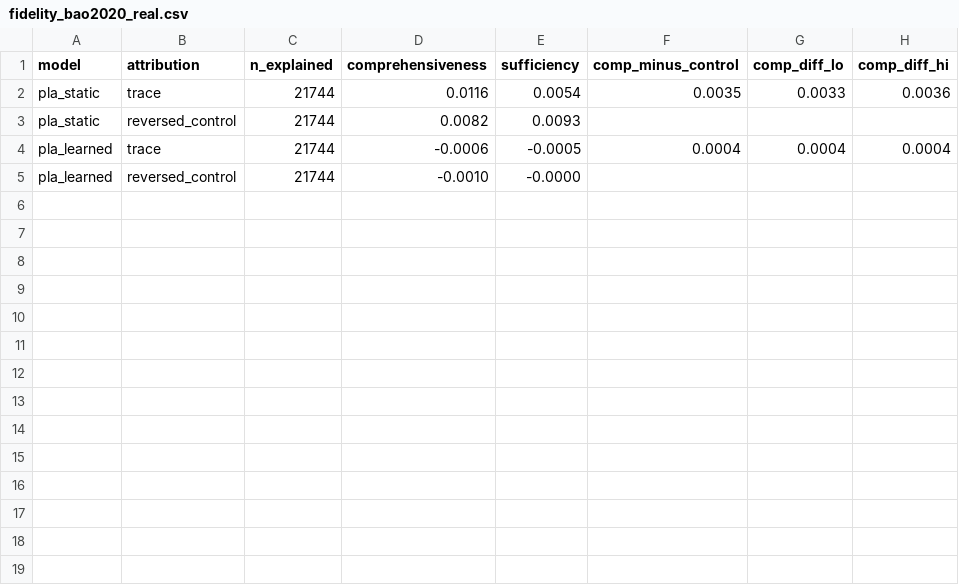
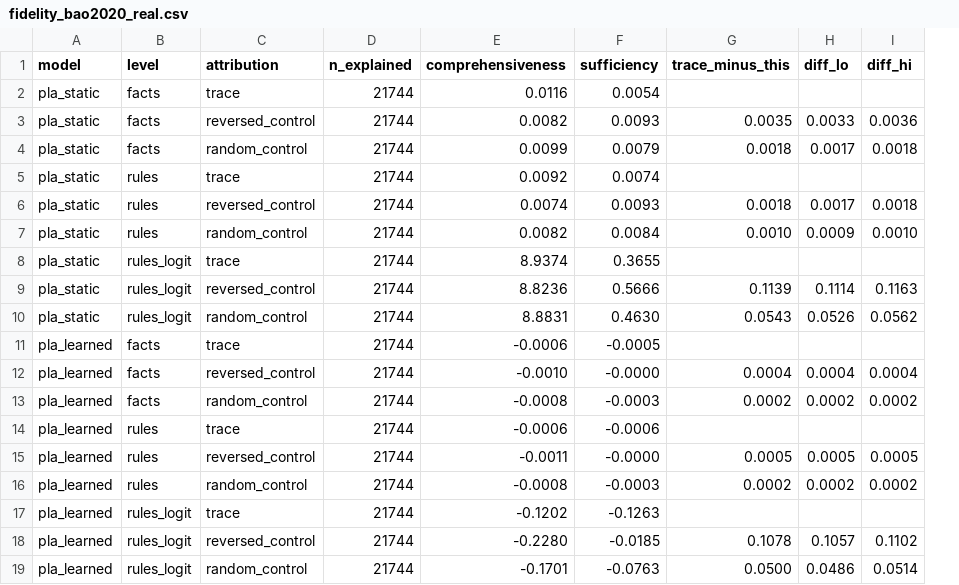
Before and after one commit to ETS-Hashemi/PLA, a CSV file: results/fidelity_bao2020_real.csv, drawn as a sheet; removed rows and columns are numbered as before the commit, all else as after; the diff names each change by its address in the sheet, - before the commit and + after, or states it on an @@ line.

```diff
--- a/results/fidelity_bao2020_real.csv
+++ b/results/fidelity_bao2020_real.csv
+column B (level), rows 2-3: facts | facts; rows 11-12: facts | facts
-column F (comp_minus_control), rows 2-4: 0.0035 |  | 0.0004
-column G (comp_diff_lo), rows 2-4: 0.0033 |  | 0.0004
-column H (comp_diff_hi), rows 2-4: 0.0036 |  | 0.0004
+column G (trace_minus_this), row 3: 0.0035; row 12: 0.0004
+column H (diff_lo), row 3: 0.0033; row 12: 0.0004
+column I (diff_hi), row 3: 0.0036; row 12: 0.0004
+row 4: pla_static | facts | random_control | 21744 | 0.0099 | 0.0079 | 0.0018 | 0.0017 | 0.0018
+row 5: pla_static | rules | trace | 21744 | 0.0092 | 0.0074
+row 6: pla_static | rules | reversed_control | 21744 | 0.0074 | 0.0093 | 0.0018 | 0.0017 | 0.0018
+row 7: pla_static | rules | random_control | 21744 | 0.0082 | 0.0084 | 0.0010 | 0.0009 | 0.0010
+row 8: pla_static | rules_logit | trace | 21744 | 8.9374 | 0.3655
+row 9: pla_static | rules_logit | reversed_control | 21744 | 8.8236 | 0.5666 | 0.1139 | 0.1114 | 0.1163
+row 10: pla_static | rules_logit | random_control | 21744 | 8.8831 | 0.4630 | 0.0543 | 0.0526 | 0.0562
+row 13: pla_learned | facts | random_control | 21744 | -0.0008 | -0.0003 | 0.0002 | 0.0002 | 0.0002
+row 14: pla_learned | rules | trace | 21744 | -0.0006 | -0.0006
+row 15: pla_learned | rules | reversed_control | 21744 | -0.0011 | -0.0000 | 0.0005 | 0.0005 | 0.0005
+row 16: pla_learned | rules | random_control | 21744 | -0.0008 | -0.0003 | 0.0002 | 0.0002 | 0.0002
+row 17: pla_learned | rules_logit | trace | 21744 | -0.1202 | -0.1263
+row 18: pla_learned | rules_logit | reversed_control | 21744 | -0.2280 | -0.0185 | 0.1078 | 0.1057 | 0.1102
+row 19: pla_learned | rules_logit | random_control | 21744 | -0.1701 | -0.0763 | 0.0500 | 0.0486 | 0.0514
```
Also changed, not shown: results/fidelity_bao2020_sox.csv, results/fidelity_creditcard_real.csv, 24 other files.
